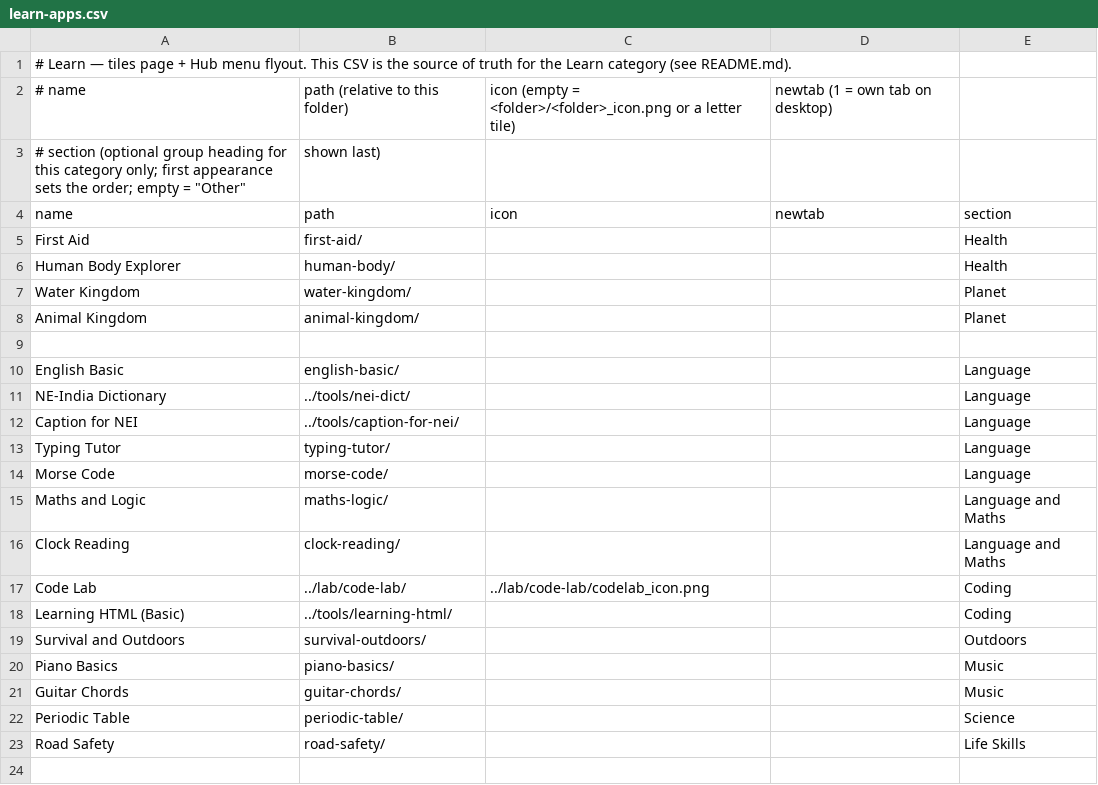
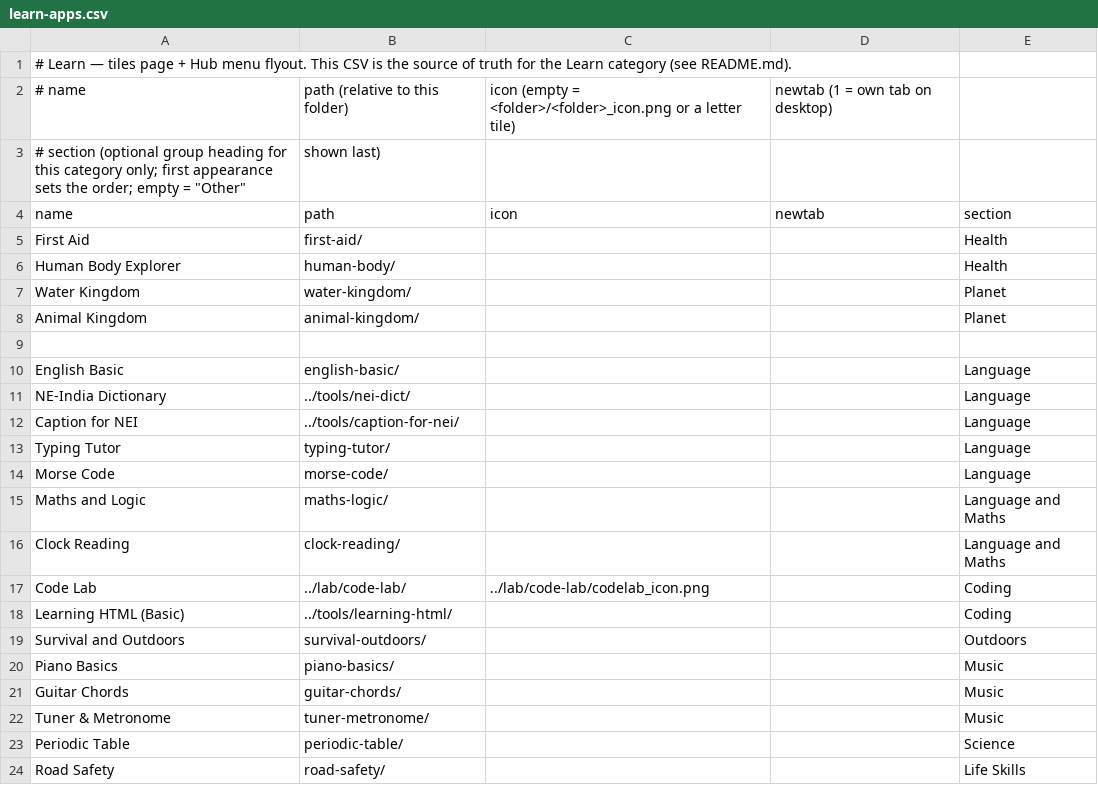
Before and after one commit to jor-teron/sites, a CSV file: apps/learn/learn-apps.csv, drawn as a sheet.

Commit message:
Learn: Tuner & Metronome TM1 (lookahead metronome, YIN mic tuner with guitar mode and sargam)

```diff
--- a/apps/learn/learn-apps.csv
+++ b/apps/learn/learn-apps.csv
@@ -21,2 +21,3 @@ Piano Basics,            piano-basics/,              , , Music
 Guitar Chords,           guitar-chords/,             , , Music
+Tuner & Metronome,       tuner-metronome/,           , , Music
 Periodic Table,          periodic-table/,            , , Science
```
Also changed, not shown: 10 other files.
